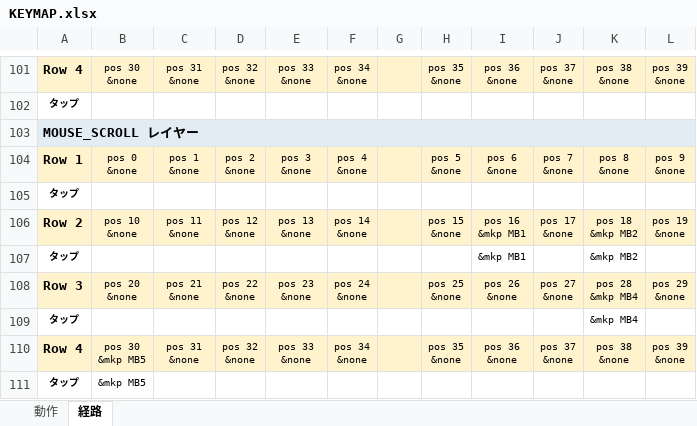
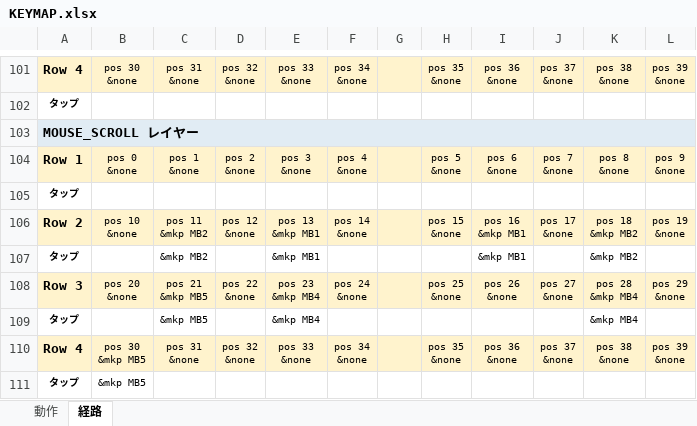
Before and after one commit to ryo-aoki-pc/zmk-config-Pyuron, an Excel workbook: KEYMAP.xlsx, sheet 経路, drawn as a sheet; only a part is shown, gaps mark what is left out; values as stored, in another font and other column widths than the file's, no borders; ↵ is a line break in a cell; the diff names each change by its address in the sheet, - before the commit and + after, or states it on an @@ line.

```diff
--- a/KEYMAP.xlsx (sheet 経路)
+++ b/KEYMAP.xlsx (sheet 経路)
-C106: pos 11 ↵ &none
+C106: pos 11 ↵ &mkp MB2
-E106: pos 13 ↵ &none
+E106: pos 13 ↵ &mkp MB1
-C107: (empty)
+C107: &mkp MB2
-E107: (empty)
+E107: &mkp MB1
-C108: pos 21 ↵ &none
+C108: pos 21 ↵ &mkp MB5
-E108: pos 23 ↵ &none
+E108: pos 23 ↵ &mkp MB4
-C109: (empty)
+C109: &mkp MB5
-E109: (empty)
+E109: &mkp MB4
```
Also changed, not shown: sheet 動作, 1 other file.
